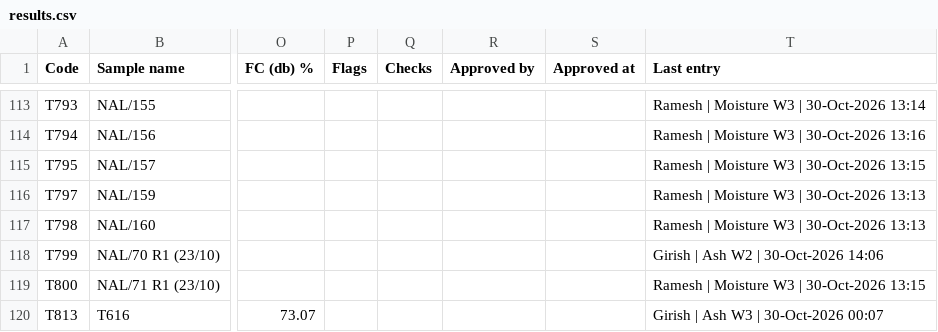
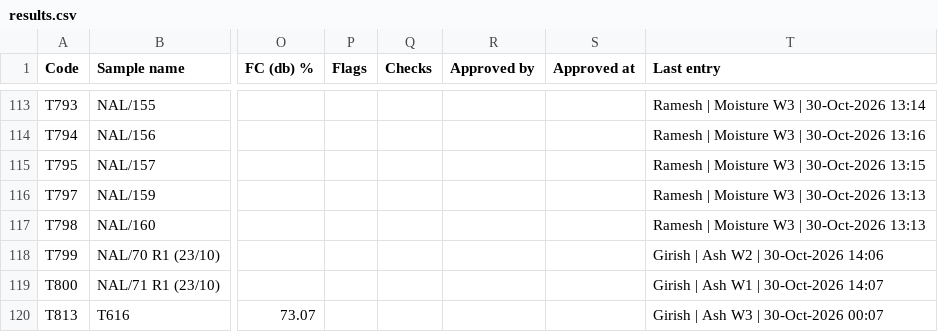
Before and after one commit to girish-vastrakar/weighing_data_QR, a CSV file: results.csv, drawn as a sheet; only a part is shown, gaps mark what is left out; the diff names each change by its address in the sheet, - before the commit and + after, or states it on an @@ line.

```diff
--- a/results.csv
+++ b/results.csv
-T119 (Last entry): Ramesh | Moisture W3 | 30-Oct-2026 13:15
+T119 (Last entry): Girish | Ash W1 | 30-Oct-2026 14:07
```
Also changed, not shown: 1 other file.
